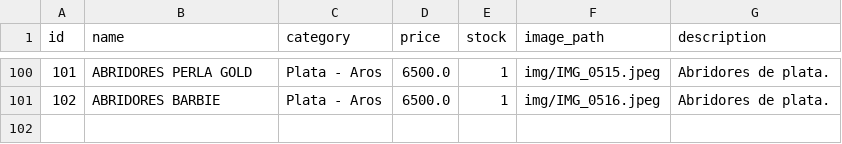
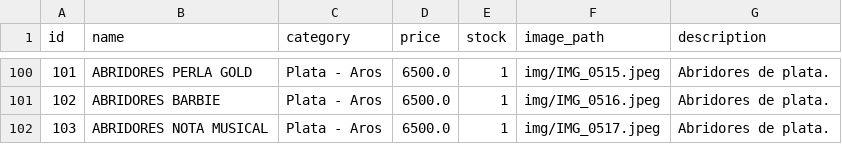
Before and after one commit to PierottiBR/glint_tienda_online, a CSV file: files_csv/products.csv, drawn as a sheet; only a part is shown, gaps mark what is left out; the diff names each change by its address in the sheet, - before the commit and + after, or states it on an @@ line.

Commit message:
Añadido producto: ABRIDORES NOTA MUSICAL  (Plata - Aros)

```diff
--- a/files_csv/products.csv
+++ b/files_csv/products.csv
+row 102: 103 | ABRIDORES NOTA MUSICAL | Plata - Aros | 6500.0 | 1 | img/IMG_0517.jpeg | Abridores de plata.
```
